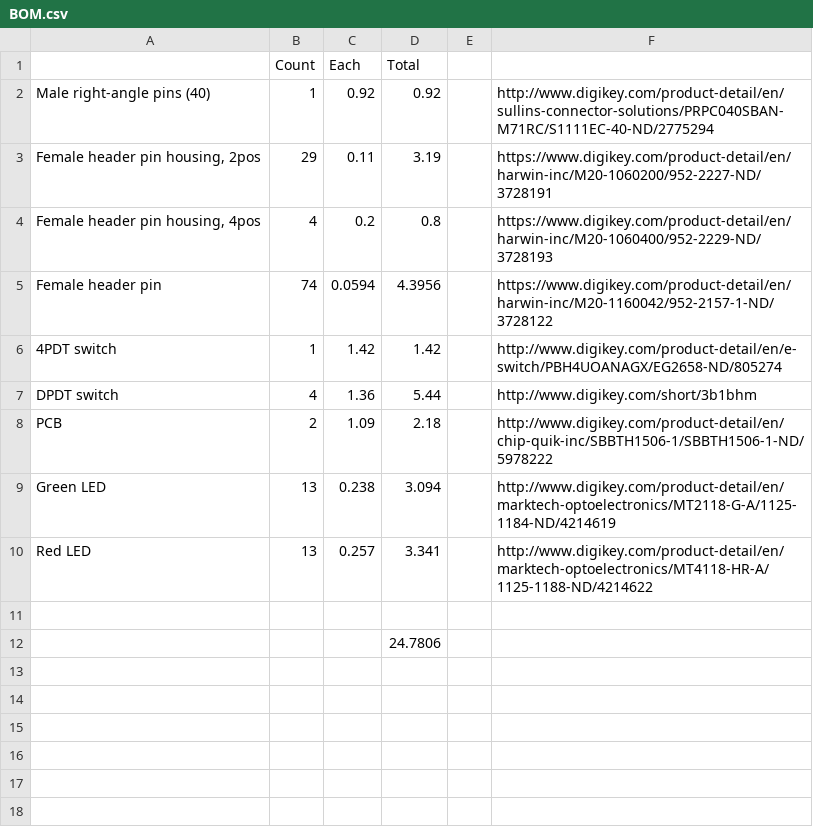
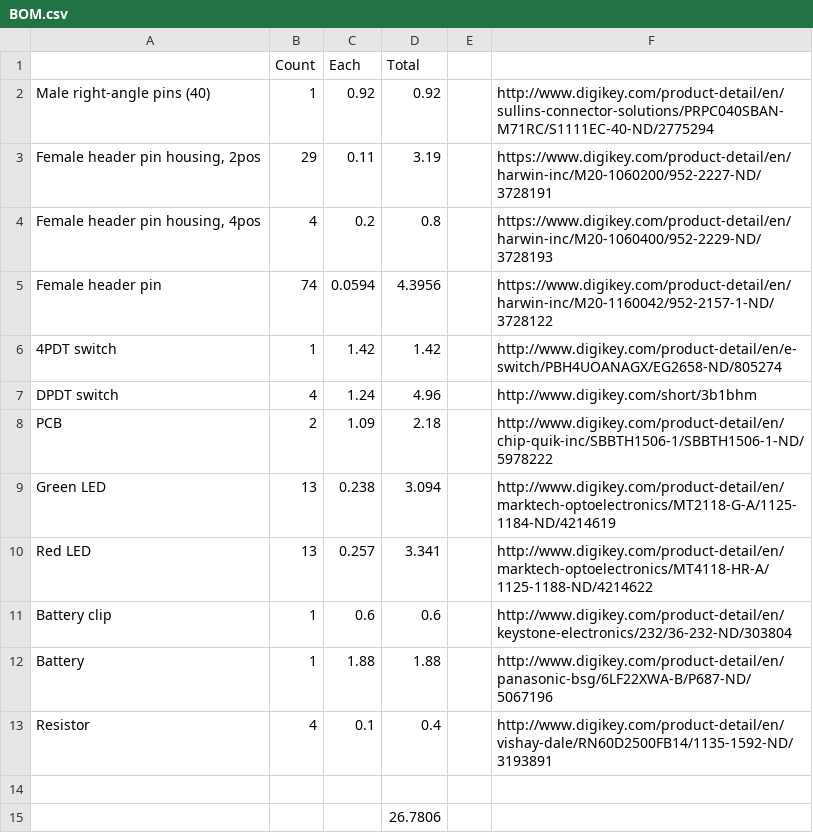
Before and after one commit to jwalthour/letter_sweater, a CSV file: BOM.csv, drawn as a sheet.

Commit message:
Added resistors, battery, and battery clip.  Updated price on DPDT switch

```diff
--- a/BOM.csv
+++ b/BOM.csv
@@ -6,3 +6,3 @@ Female header pin,74,0.0594,4.3956,,https://www.digikey.com/product-detail/en/ha
 4PDT switch,1,1.42,1.42,,http://www.digikey.com/product-detail/en/e-switch/PBH4UOANAGX/EG2658-ND/805274
-DPDT switch,4,1.36,5.44,,http://www.digikey.com/short/3b1bhm
+DPDT switch,4,1.24,4.96,,http://www.digikey.com/short/3b1bhm
 PCB,2,1.09,2.18,,http://www.digikey.com/product-detail/en/chip-quik-inc/SBBTH1506-1/SBBTH1506-1-ND/5978222
@@ -10,3 +10,6 @@ Green LED,13,0.238,3.094,,http://www.digikey.com/product-detail/en/marktech-opto
 Red LED,13,0.257,3.341,,http://www.digikey.com/product-detail/en/marktech-optoelectronics/MT4118-HR-A/1125-1188-ND/4214622
+Battery clip,1,0.6,0.6,,http://www.digikey.com/product-detail/en/keystone-electronics/232/36-232-ND/303804
+Battery,1,1.88,1.88,,http://www.digikey.com/product-detail/en/panasonic-bsg/6LF22XWA-B/P687-ND/5067196
+Resistor,4,0.1,0.4,,http://www.digikey.com/product-detail/en/vishay-dale/RN60D2500FB14/1135-1592-ND/3193891
 ,,,,,
-,,,24.7806,,
+,,,26.7806,,
```
